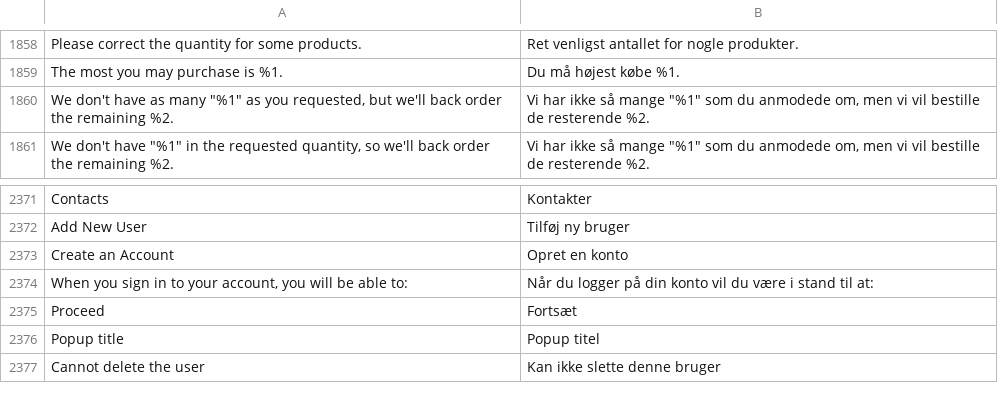
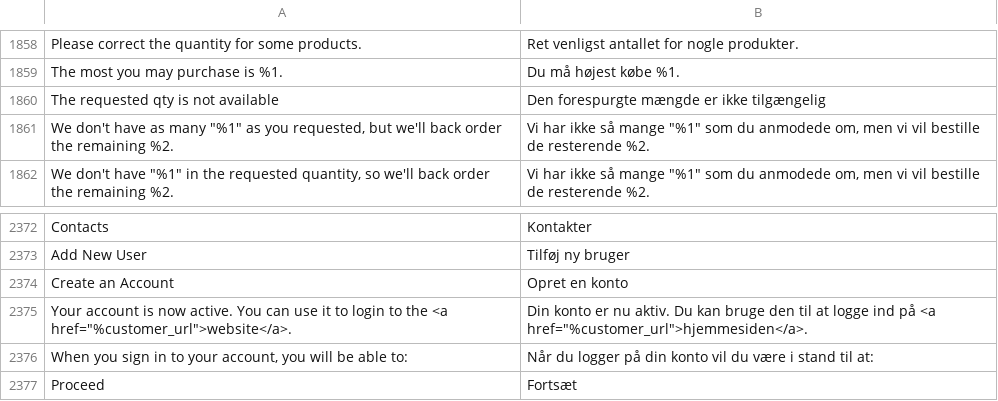
Before and after one commit to magento-l10n/language-da_DK, a CSV file: da_DK.csv, drawn as a sheet; only a part is shown, gaps mark what is left out; the shorter side is filled out with more unchanged rows; the diff names each change by its address in the sheet, - before the commit and + after, or states it on an @@ line.

Commit message:
Updating translations from Crowdin.

```diff
--- a/da_DK.csv
+++ b/da_DK.csv
+row 1860: The requested qty is not available | Den forespurgte mængde er ikke tilgængelig
+row 2375: Your account is now active. You can use it to login to the <a href="%customer_url">website</a>. | Din konto er nu aktiv. Du kan bruge den til at logge ind på <a href="%customer_url">hjemmesiden</a>.
```
Also changed, not shown: 1 other file.
